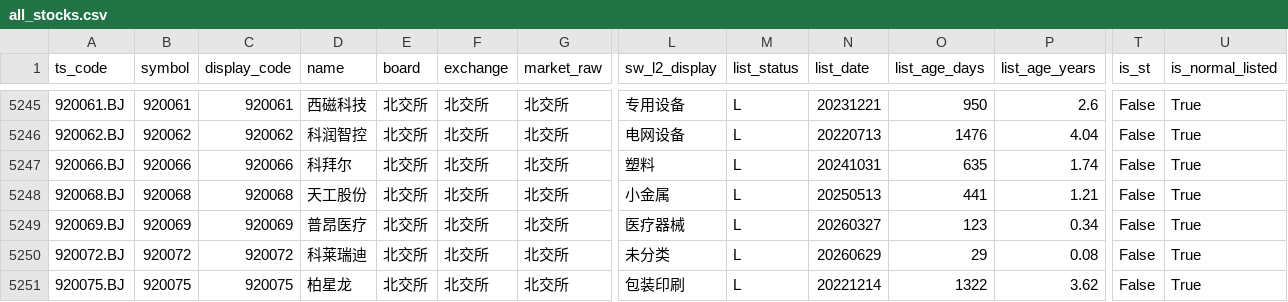
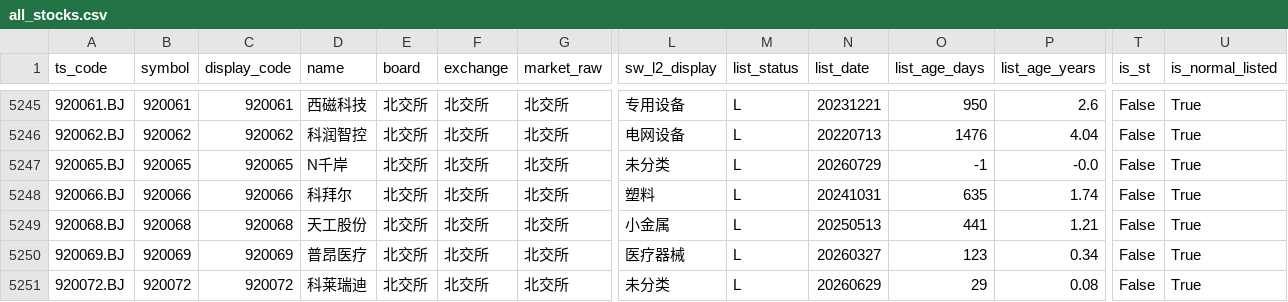
Before and after one commit to csaizbc/Select-Stock, a CSV file: output/all_stocks.csv, drawn as a sheet; only a part is shown, gaps mark what is left out; the shorter side is filled out with more unchanged rows; rows hold the shown columns only; the diff names each change by its address in the sheet, - before the commit and + after, or states it on an @@ line.

```diff
--- a/output/all_stocks.csv
+++ b/output/all_stocks.csv
+row 5247: 920065.BJ | 920065 | 920065 | N千岸 | 北交所 | 北交所 | 北交所 | 未分类 | L | 20260729 | -1 | -0.0 | False | True
```
Also changed, not shown: output/default_excluded.csv, output/pools/all_all.csv, 11 other files.
